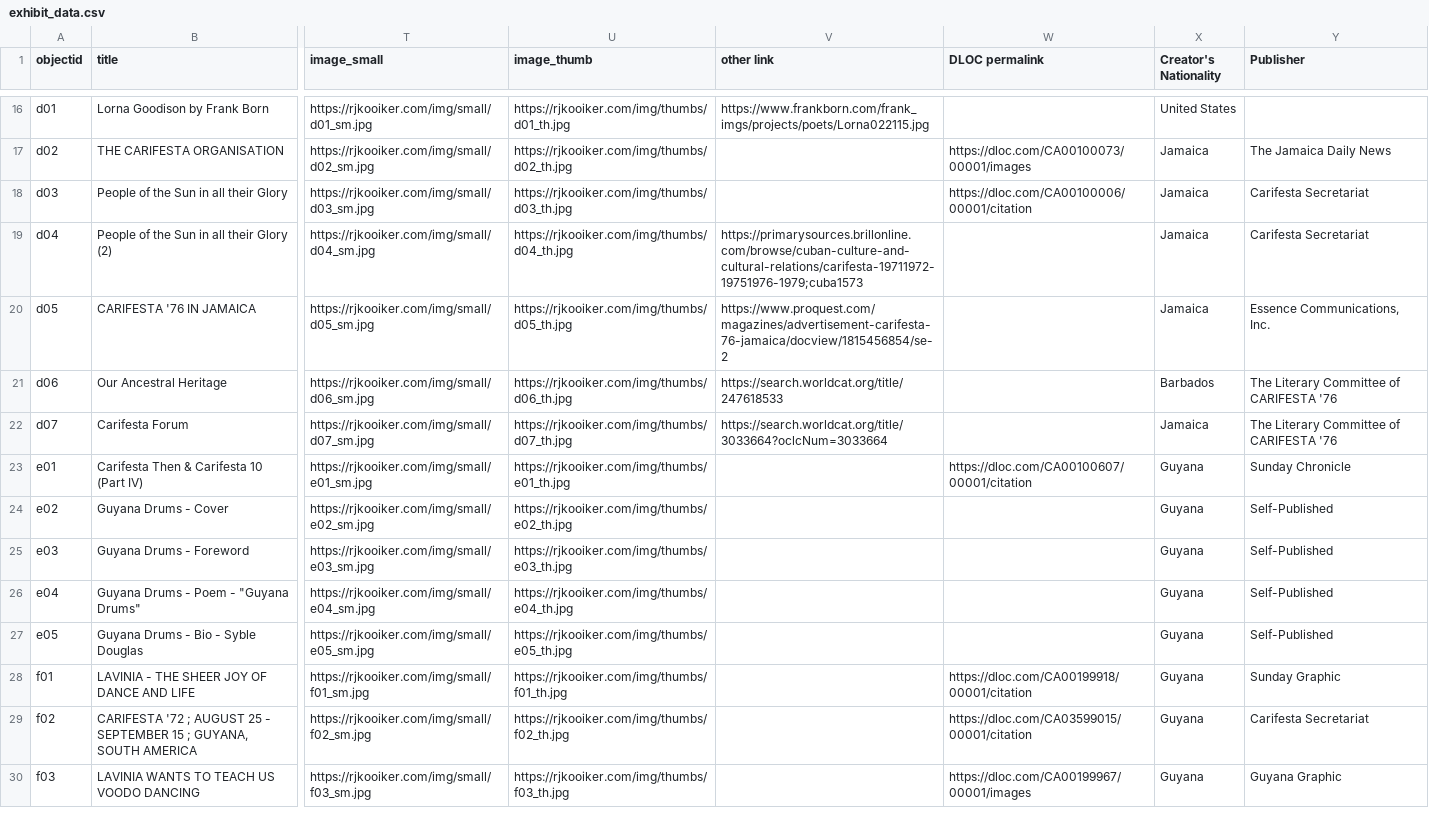
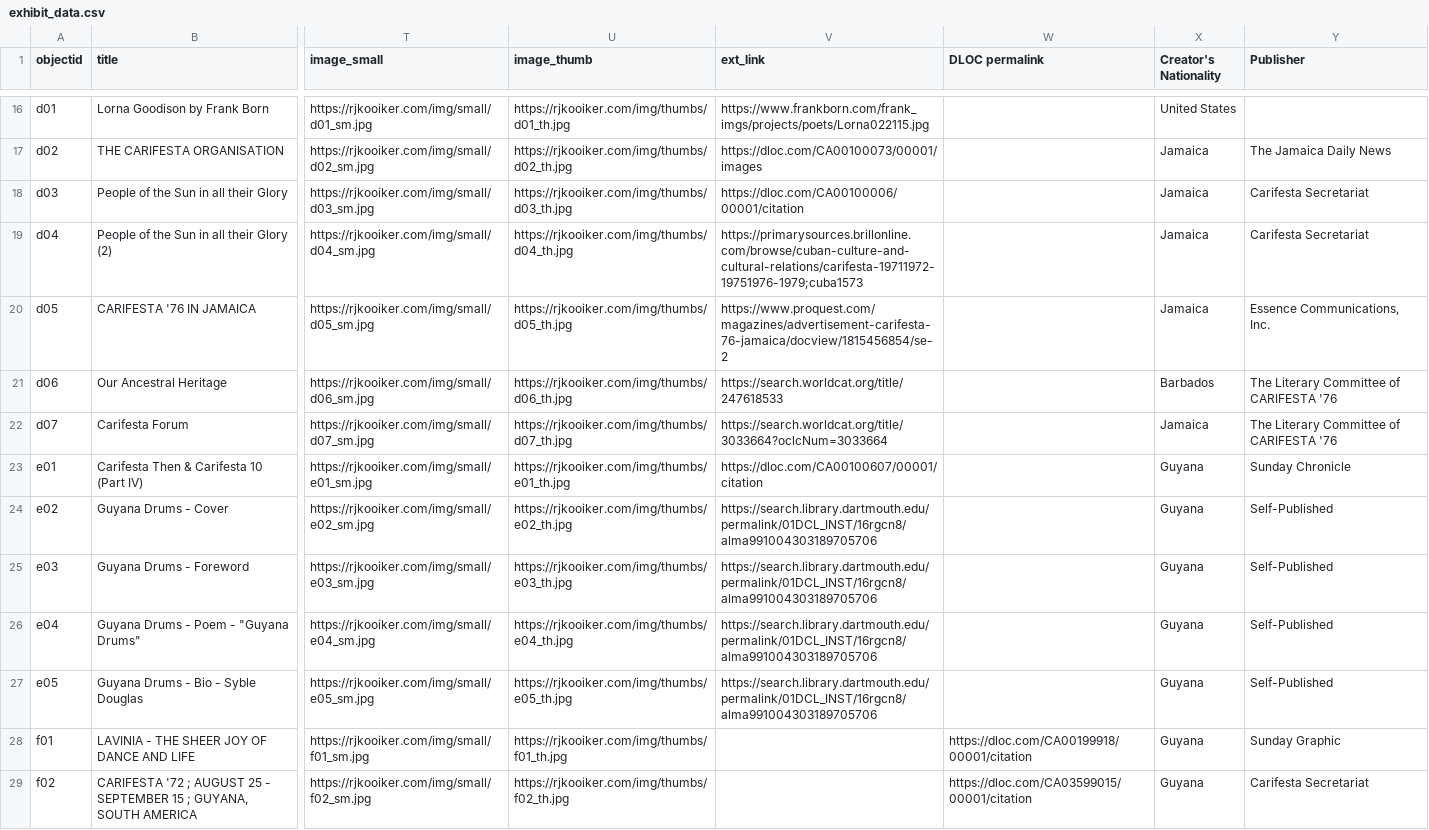
Before and after one commit to rjkooiker/women-of-carifesta, a CSV file: _data/exhibit_data.csv, drawn as a sheet; only a part is shown, gaps mark what is left out; the shorter side is filled out with more unchanged rows; the diff covers the shown part only; the diff names each change by its address in the sheet, - before the commit and + after, or states it on an @@ line.

Commit message:
added external link, rights statement, deleted cite box

```diff
--- a/_data/exhibit_data.csv
+++ b/_data/exhibit_data.csv
-V1: other link
+V1: ext_link
-V17 (ext_link): (empty)
+V17 (ext_link): https://dloc.com/CA00100073/00001/images
-W17 (DLOC permalink): https://dloc.com/CA00100073/00001/images
+W17 (DLOC permalink): (empty)
-V18 (ext_link): (empty)
+V18 (ext_link): https://dloc.com/CA00100006/00001/citation
-W18 (DLOC permalink): https://dloc.com/CA00100006/00001/citation
+W18 (DLOC permalink): (empty)
-V23 (ext_link): (empty)
+V23 (ext_link): https://dloc.com/CA00100607/00001/citation
-W23 (DLOC permalink): https://dloc.com/CA00100607/00001/citation
+W23 (DLOC permalink): (empty)
-V24:V27 (ext_link): (empty)
+V24:V27 (ext_link): https://search.library.dartmouth.edu/permalink/01DCL_INST/16rgcn8/alma991004303189705706
```
Also changed, not shown: 32 edited cells elsewhere in this file, 2 other files.
